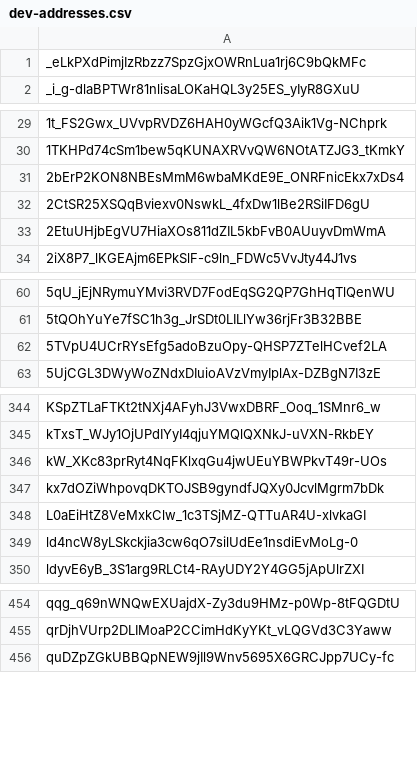
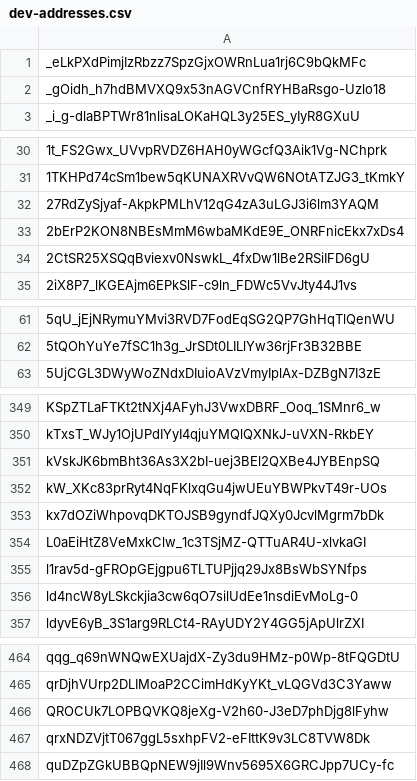
Before and after one commit to Jonny-Ringo/the_eye_of_AO, a CSV file: data/dev-addresses.csv, drawn as a sheet; only a part is shown, gaps mark what is left out; removed rows and columns are numbered as before the commit, all else as after; the diff covers the shown part only; the diff names each change by its address in the sheet, - before the commit and + after, or states it on an @@ line.

Commit message:
📥 Updated developer address list

```diff
--- a/data/dev-addresses.csv
+++ b/data/dev-addresses.csv
+row 2: _gOidh_h7hdBMVXQ9x53nAGVCnfRYHBaRsgo-Uzlo18
+row 32: 27RdZySjyaf-AkpkPMLhV12qG4zA3uLGJ3i6lm3YAQM
-row 33: 2EtuUHjbEgVU7HiaXOs811dZIL5kbFvB0AUuyvDmWmA
-row 62: 5TVpU4UCrRYsEfg5adoBzuOpy-QHSP7ZTelHCvef2LA
+row 351: kVskJK6bmBht36As3X2bI-uej3BEl2QXBe4JYBEnpSQ
+row 355: l1rav5d-gFROpGEjgpu6TLTUPjjq29Jx8BsWbSYNfps
+row 466: QROCUk7LOPBQVKQ8jeXg-V2h60-J3eD7phDjg8lFyhw
+row 467: qrxNDZVjtT067ggL5sxhpFV2-eFIttK9v3LC8TVW8Dk
```
Also changed, not shown: 14 added rows elsewhere in this file.
